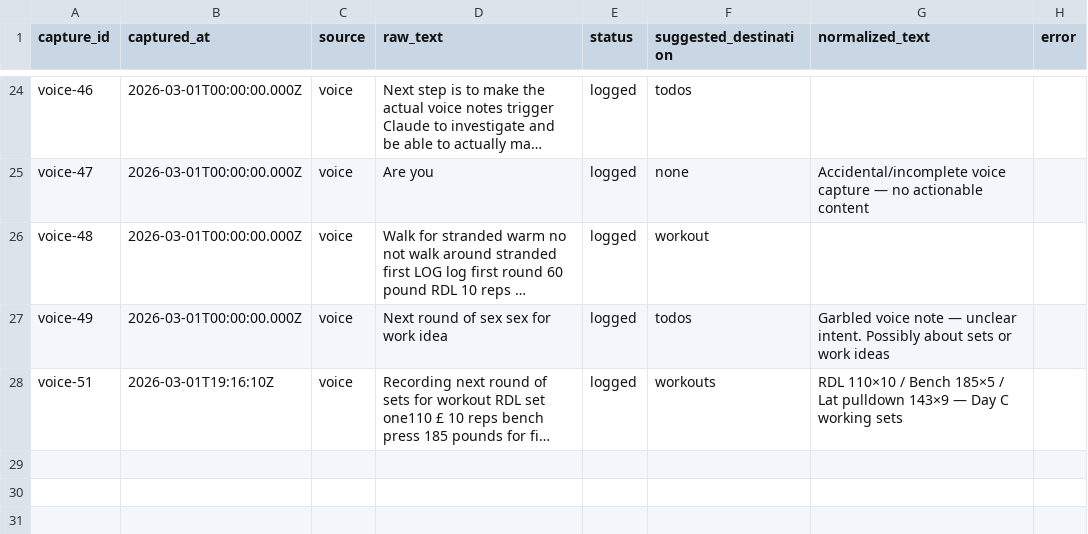
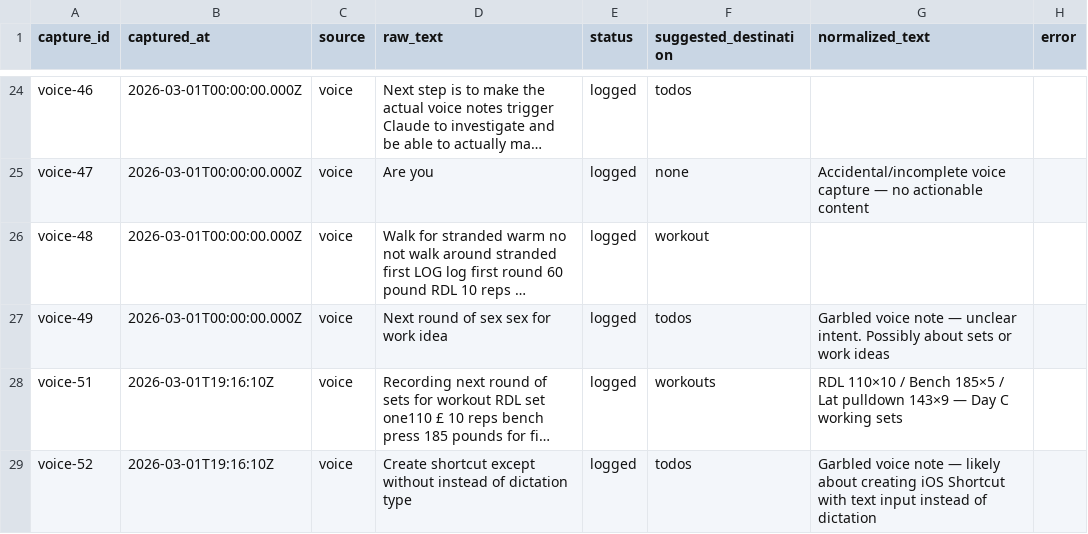
Before and after one commit to aashrayap/progress-tracker, a CSV file: inbox.csv, drawn as a sheet; only a part is shown, gaps mark what is left out; long unchanged cells end in …; the diff names each change by its address in the sheet, - before the commit and + after, or states it on an @@ line.

```diff
--- a/inbox.csv
+++ b/inbox.csv
+row 29: voice-52 | 2026-03-01T19:16:10Z | voice | Create shortcut except without instead of dictation type | logged | todos | Garbled voice note — likely about creating iOS Shortcut with text input instead of dictation
```
Also changed, not shown: todos.csv.
